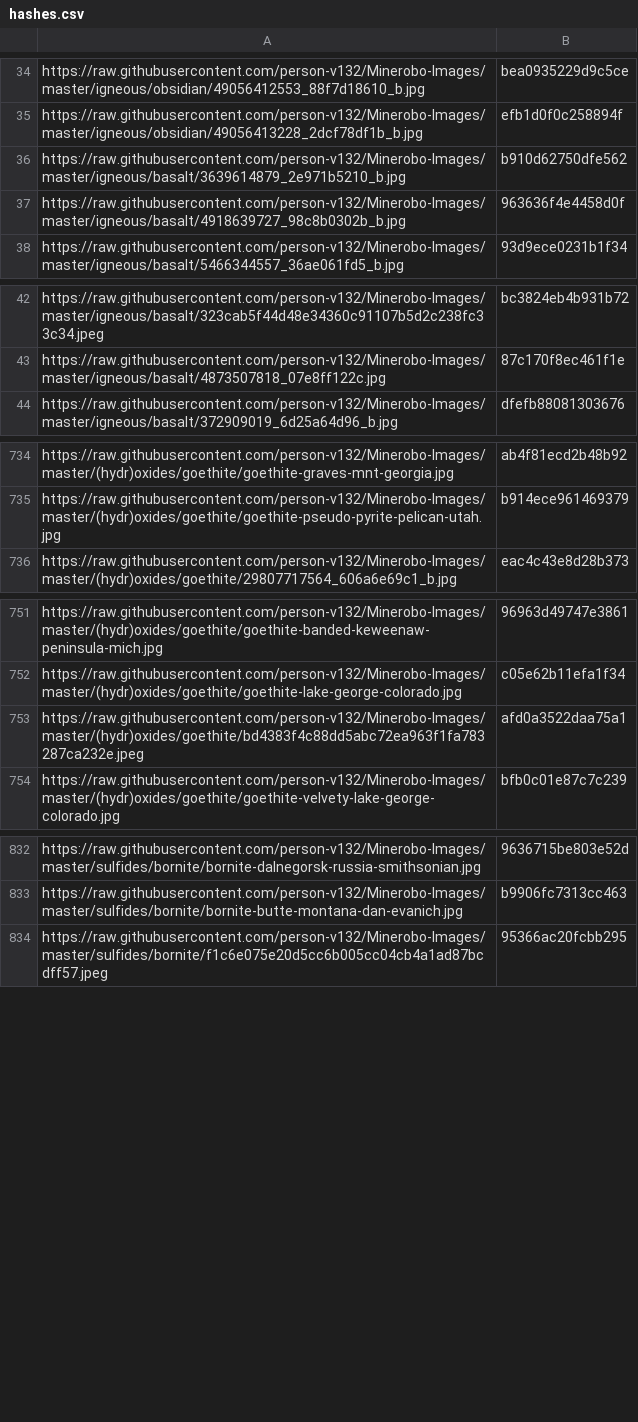
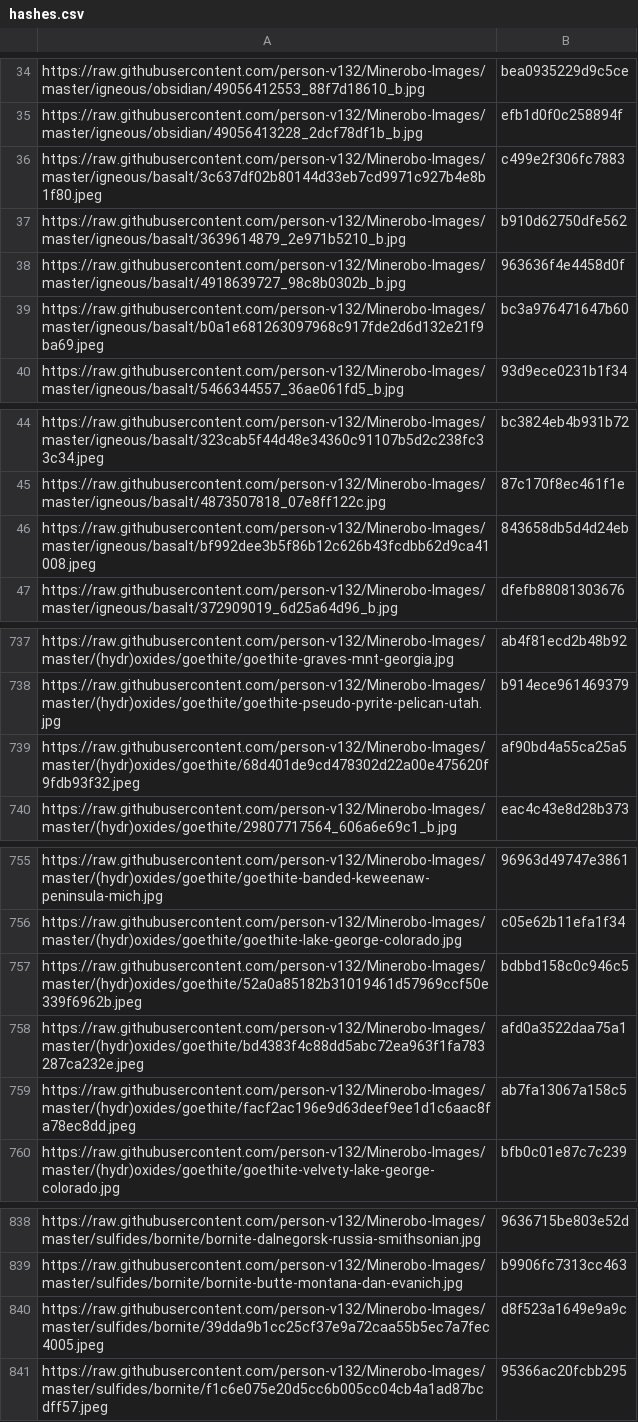
Before and after one commit to person-v132/Minerobo-Images, a CSV file: hashes.csv, drawn as a sheet; only a part is shown, gaps mark what is left out; the diff names each change by its address in the sheet, - before the commit and + after, or states it on an @@ line.

```diff
--- a/hashes.csv
+++ b/hashes.csv
+row 36: https://raw.githubusercontent.com/person-v132/Minerobo-Images/master/igneous/basalt/3c637df02b80144d33eb7cd9971c927b4e8b1f80.jpeg | c499e2f306fc7883
+row 39: https://raw.githubusercontent.com/person-v132/Minerobo-Images/master/igneous/basalt/b0a1e681263097968c917fde2d6d132e21f9ba69.jpeg | bc3a976471647b60
+row 46: https://raw.githubusercontent.com/person-v132/Minerobo-Images/master/igneous/basalt/bf992dee3b5f86b12c626b43fcdbb62d9ca41008.jpeg | 843658db5d4d24eb
+row 739: https://raw.githubusercontent.com/person-v132/Minerobo-Images/master/(hydr)oxides/goethite/68d401de9cd478302d22a00e475620f9fdb93f32.jpeg | af90bd4a55ca25a5
+row 757: https://raw.githubusercontent.com/person-v132/Minerobo-Images/master/(hydr)oxides/goethite/52a0a85182b31019461d57969ccf50e339f6962b.jpeg | bdbbd158c0c946c5
+row 759: https://raw.githubusercontent.com/person-v132/Minerobo-Images/master/(hydr)oxides/goethite/facf2ac196e9d63deef9ee1d1c6aac8fa78ec8dd.jpeg | ab7fa13067a158c5
+row 840: https://raw.githubusercontent.com/person-v132/Minerobo-Images/master/sulfides/bornite/39dda9b1cc25cf37e9a72caa55b5ec7a7fec4005.jpeg | d8f523a1649e9a9c
```
